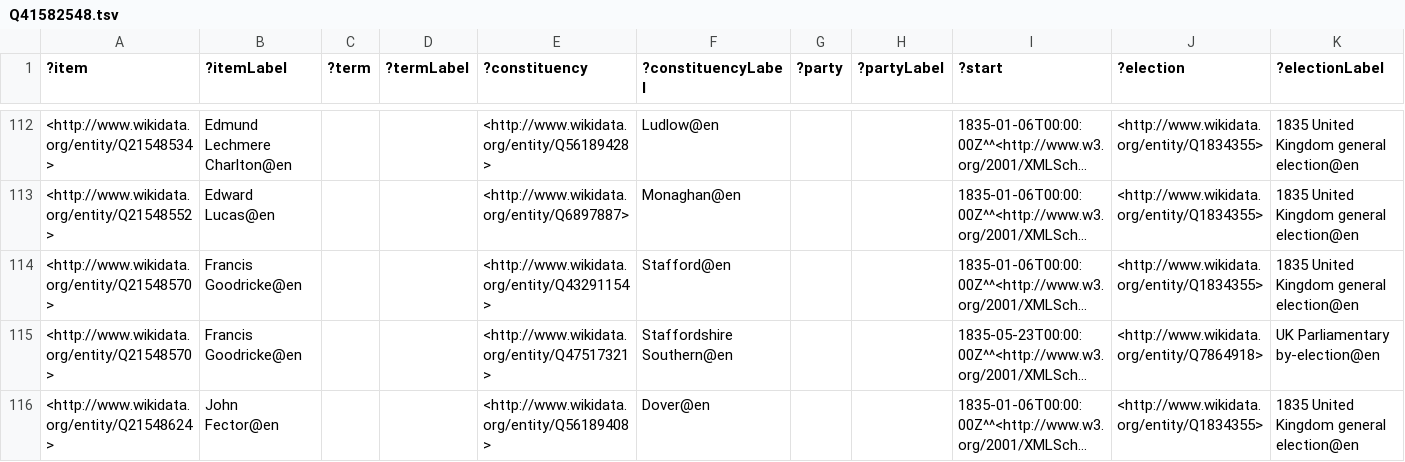
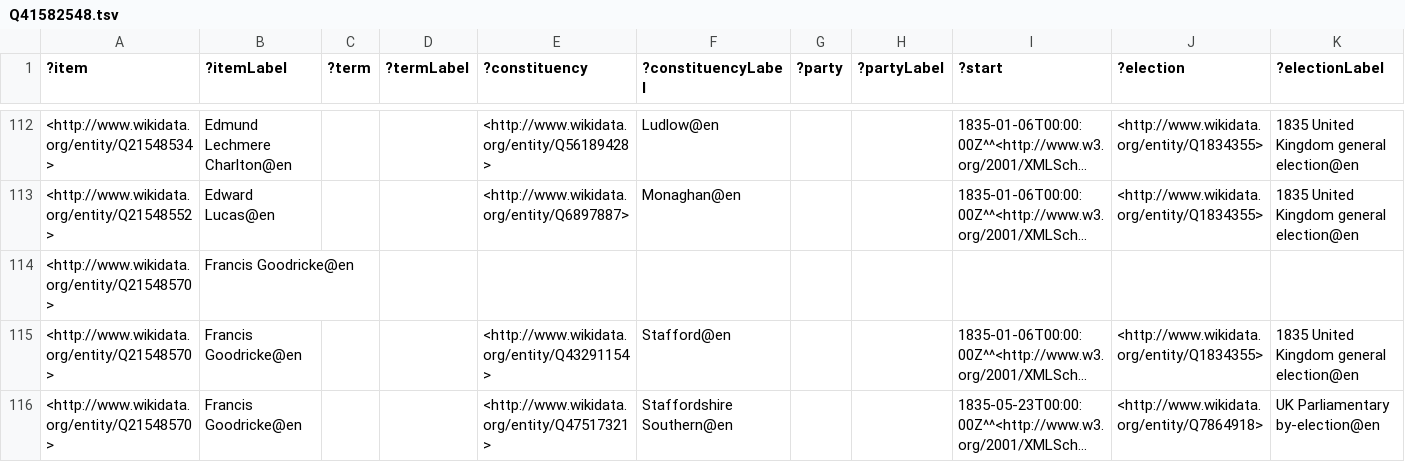
Before and after one commit to generalist/parliament, a TSV file: Q41582548.tsv, drawn as a sheet; only a part is shown, gaps mark what is left out; the shorter side is filled out with more unchanged rows; long unchanged cells end in …; rows hold the shown columns only; the diff names each change by its address in the sheet, - before the commit and + after, or states it on an @@ line.

Commit message:
Add files via upload

```diff
--- a/Q41582548.tsv
+++ b/Q41582548.tsv
+row 114: <http://www.wikidata.org/entity/Q21548570> | Francis Goodricke@en
```
